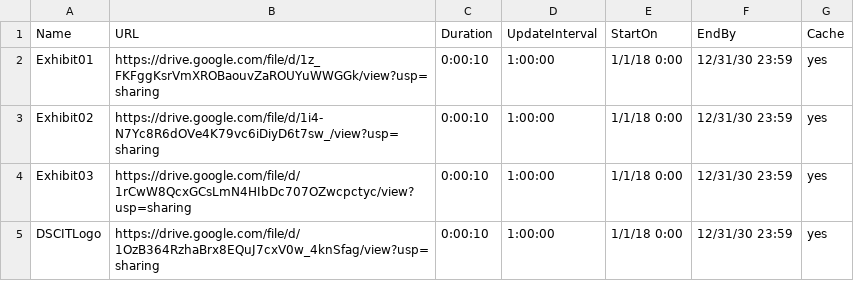
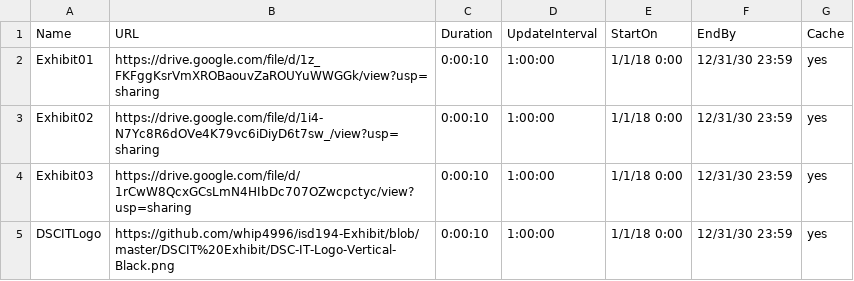
Before and after one commit to whip4996/isd194-Exhibit, a CSV file: Demo/Playlist - Playlist.csv, drawn as a sheet.

Commit message:
Update Playlist - Playlist.csv

```diff
--- a/Demo/Playlist - Playlist.csv
+++ b/Demo/Playlist - Playlist.csv
@@ -4,2 +4,2 @@ Exhibit02,https://drive.google.com/file/d/1i4-N7Yc8R6dOVe4K79vc6iDiyD6t7sw_/view
 Exhibit03,https://drive.google.com/file/d/1rCwW8QcxGCsLmN4HIbDc707OZwcpctyc/view?usp=sharing,0:00:10,1:00:00,1/1/18 0:00,12/31/30 23:59,yes
-DSCITLogo,https://drive.google.com/file/d/1OzB364RzhaBrx8EQuJ7cxV0w_4knSfag/view?usp=sharing,0:00:10,1:00:00,1/1/18 0:00,12/31/30 23:59,yes
+DSCITLogo,https://github.com/whip4996/isd194-Exhibit/blob/master/DSCIT%20Exhibit/DSC-IT-Logo-Vertical-Black.png,0:00:10,1:00:00,1/1/18 0:00,12/31/30 23:59,yes
```
